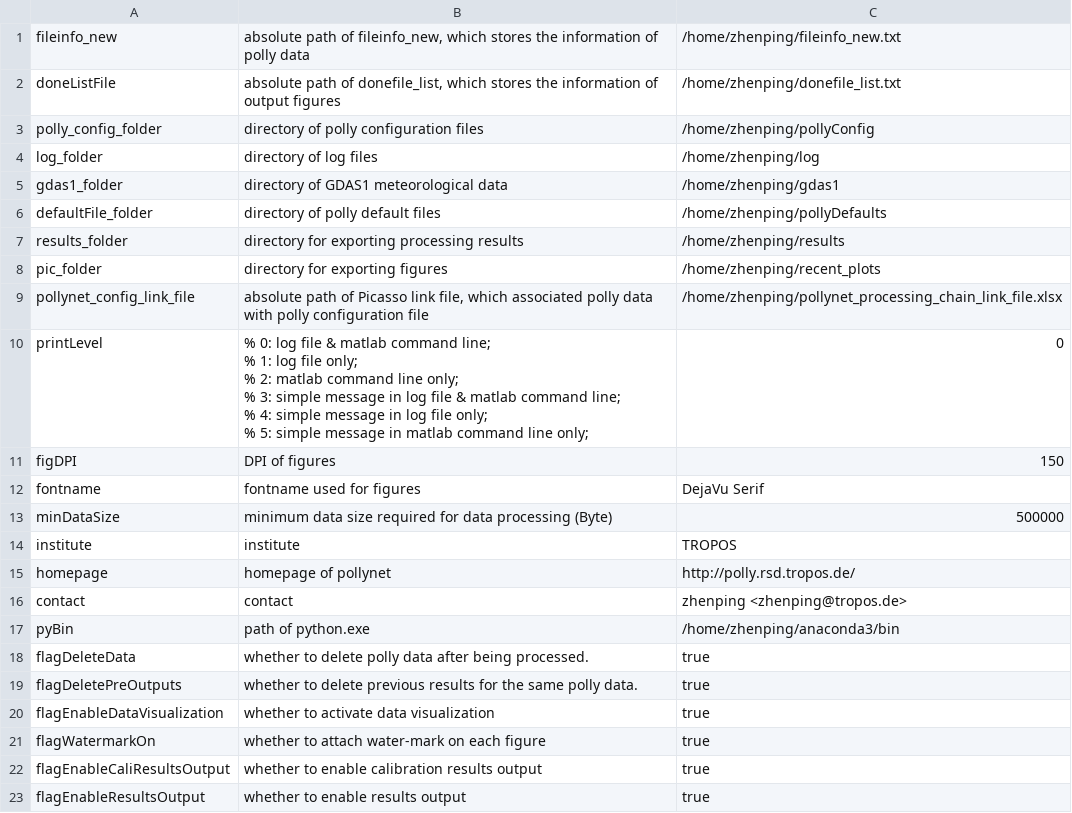
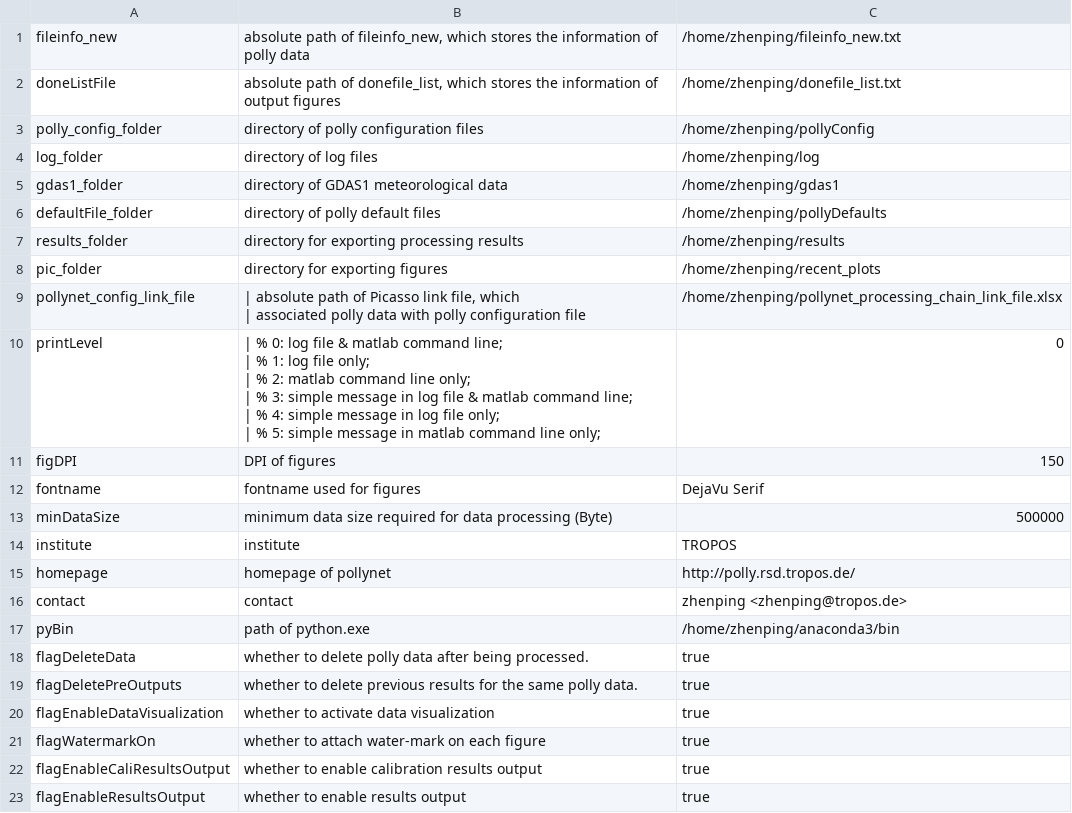
Before and after one commit to PollyNET/Pollynet_Processing_Chain, a CSV file: doc-auto/source/_static/Picasso_global_config.csv, drawn as a sheet.

```diff
--- a/doc-auto/source/_static/Picasso_global_config.csv
+++ b/doc-auto/source/_static/Picasso_global_config.csv
@@ -8,9 +8,10 @@ results_folder,directory for exporting processing results,/home/zhenping/results
 pic_folder,directory for exporting figures,/home/zhenping/recent_plots
-pollynet_config_link_file,"absolute path of Picasso link file, which associated polly data with polly configuration file",/home/zhenping/pollynet_processing_chain_link_file.xlsx
-printLevel,"% 0: log file & matlab command line;
-% 1: log file only;
-% 2: matlab command line only;
-% 3: simple message in log file & matlab command line;
-% 4: simple message in log file only;
-% 5: simple message in matlab command line only;",0
+pollynet_config_link_file,"| absolute path of Picasso link file, which
+| associated polly data with polly configuration file",/home/zhenping/pollynet_processing_chain_link_file.xlsx
+printLevel,"| % 0: log file & matlab command line;
+| % 1: log file only;
+| % 2: matlab command line only;
+| % 3: simple message in log file & matlab command line;
+| % 4: simple message in log file only;
+| % 5: simple message in matlab command line only;",0
 figDPI,DPI of figures,150
```
Also changed, not shown: doc-auto/source/_static/polly_config.csv, doc-auto/source/_static/polly_defaults.csv, 37 other files.
